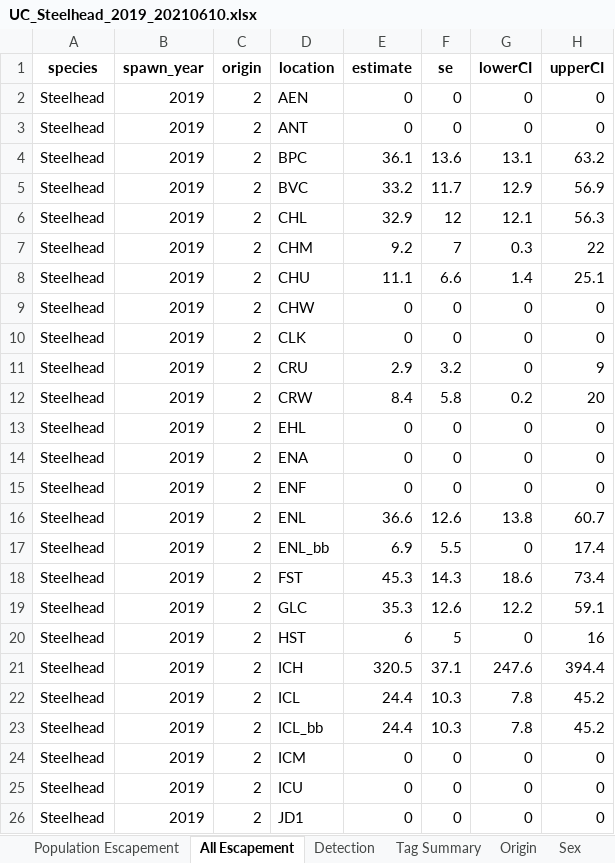
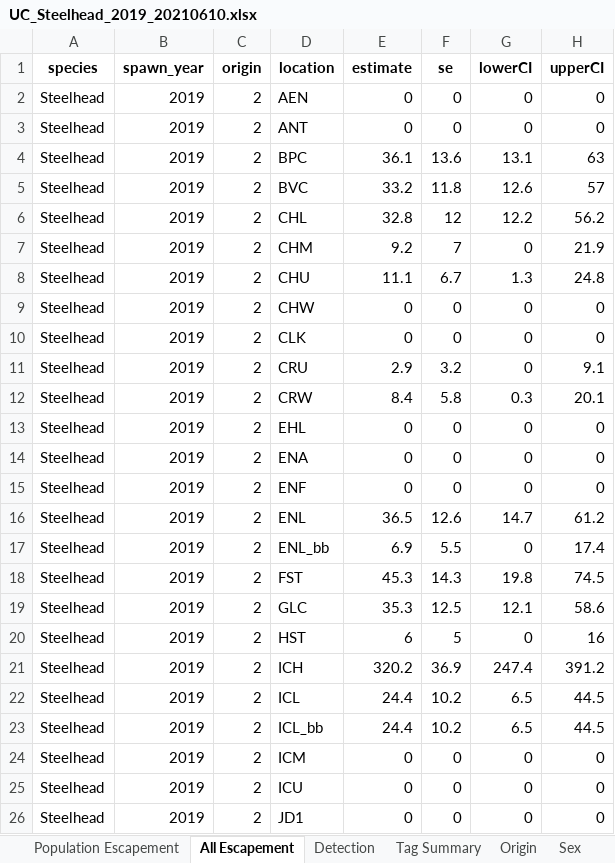
Before and after one commit to fourpeaksenv/DabomPriestRapidsSthd, an Excel workbook: outgoing/estimates/UC_Steelhead_2019_20210610.xlsx, sheet All Escapement, drawn as a sheet; only a part is shown; values as stored, in another font and other column widths than the file's, no borders; the diff covers the shown part only; the diff names each change by its address in the sheet, - before the commit and + after, or states it on an @@ line.

```diff
--- a/outgoing/estimates/UC_Steelhead_2019_20210610.xlsx (sheet All Escapement)
+++ b/outgoing/estimates/UC_Steelhead_2019_20210610.xlsx (sheet All Escapement)
-H4 (upperCI): 63.2
+H4 (upperCI): 63
-F5 (se): 11.7
+F5 (se): 11.8
-G5 (lowerCI): 12.9
+G5 (lowerCI): 12.6
-H5 (upperCI): 56.9
+H5 (upperCI): 57
-E6 (estimate): 32.9
+E6 (estimate): 32.8
-G6 (lowerCI): 12.1
+G6 (lowerCI): 12.2
-H6 (upperCI): 56.3
+H6 (upperCI): 56.2
-G7 (lowerCI): 0.3
+G7 (lowerCI): 0
-H7 (upperCI): 22
+H7 (upperCI): 21.9
-F8 (se): 6.6
+F8 (se): 6.7
-G8 (lowerCI): 1.4
+G8 (lowerCI): 1.3
-H8 (upperCI): 25.1
+H8 (upperCI): 24.8
-H11 (upperCI): 9
+H11 (upperCI): 9.1
-G12 (lowerCI): 0.2
+G12 (lowerCI): 0.3
-H12 (upperCI): 20
+H12 (upperCI): 20.1
-E16 (estimate): 36.6
+E16 (estimate): 36.5
-G16 (lowerCI): 13.8
+G16 (lowerCI): 14.7
-H16 (upperCI): 60.7
+H16 (upperCI): 61.2
-G18 (lowerCI): 18.6
+G18 (lowerCI): 19.8
-H18 (upperCI): 73.4
+H18 (upperCI): 74.5
-F19 (se): 12.6
+F19 (se): 12.5
-G19 (lowerCI): 12.2
+G19 (lowerCI): 12.1
-H19 (upperCI): 59.1
+H19 (upperCI): 58.6
-E21 (estimate): 320.5
+E21 (estimate): 320.2
-F21 (se): 37.1
+F21 (se): 36.9
-G21 (lowerCI): 247.6
+G21 (lowerCI): 247.4
-H21 (upperCI): 394.4
+H21 (upperCI): 391.2
-F22:F23 (se): 10.3
+F22:F23 (se): 10.2
-G22:G23 (lowerCI): 7.8
+G22:G23 (lowerCI): 6.5
-H22:H23 (upperCI): 45.2
+H22:H23 (upperCI): 44.5
```
Also changed, not shown: 294 edited cells elsewhere in this sheet, sheet BioSummary, sheet Age, sheet Sex, sheet Population Escapement, sheet Sexed Tags, sheet Aged Tags, 1 more sheet, 2 other files.
